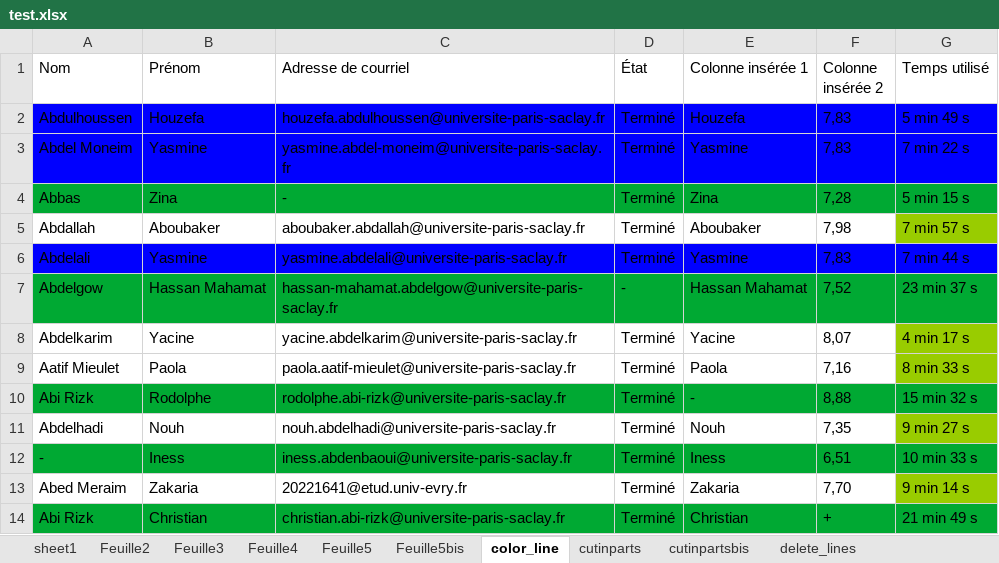
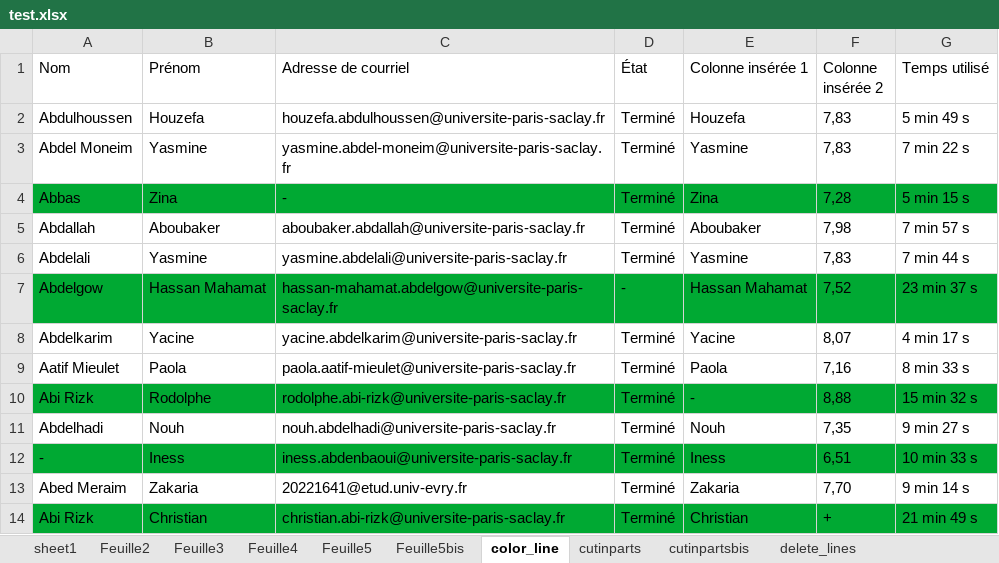
Before and after one commit to tonyfevrier/xlspython, an Excel workbook: fichiers_xls/test.xlsx, sheet color_line, drawn as a sheet; values as stored, in another font and other column widths than the file's, no borders; charts and pictures not drawn; the diff names each change by its address in the sheet, - before the commit and + after, or states it on an @@ line.

Commit message:
factor(one_file_one_tab): create a ColorTabController with all color functions

```diff
--- a/fichiers_xls/test.xlsx (sheet color_line)
+++ b/fichiers_xls/test.xlsx (sheet color_line)
-A2:G3 fill: #0000FF
+A2:G3 fill: none
-G5 fill: #99CC00
+G5 fill: none
-A6:G6 fill: #0000FF
+A6:G6 fill: none
-G8:G9 fill: #99CC00
+G8:G9 fill: none
-G11 fill: #99CC00
+G11 fill: none
-G13 fill: #99CC00
+G13 fill: none
```
Also changed, not shown: charts or pictures, fichiers_xls/dataset.xlsx, fichiers_xls/gathered_data_test_extract_cells_from_all_sheets.xlsx, 14 other files.
